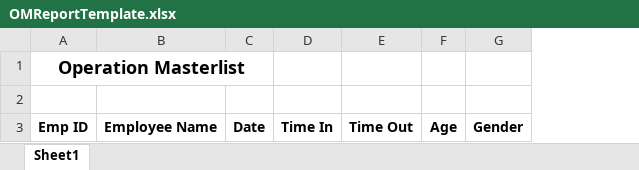
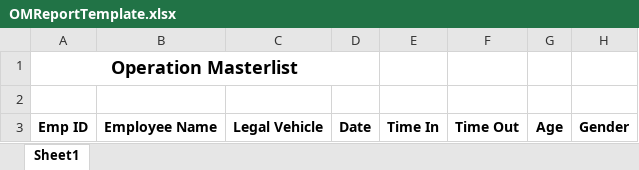
Before and after one commit to tynGuardian/OCMS, an Excel workbook: OCMS/OMReportTemplate.xlsx, sheet Sheet1, drawn as a sheet; only a part is shown; values as stored, in another font and other column widths than the file's, no borders; the diff names each change by its address in the sheet, - before the commit and + after, or states it on an @@ line.

Commit message:
Add legal vehicle in report

```diff
--- a/OCMS/OMReportTemplate.xlsx (sheet Sheet1)
+++ b/OCMS/OMReportTemplate.xlsx (sheet Sheet1)
+column C, row 3: Legal Vehicle
```
Also changed, not shown: OMReportTemplate.xlsx, 5 other files.
